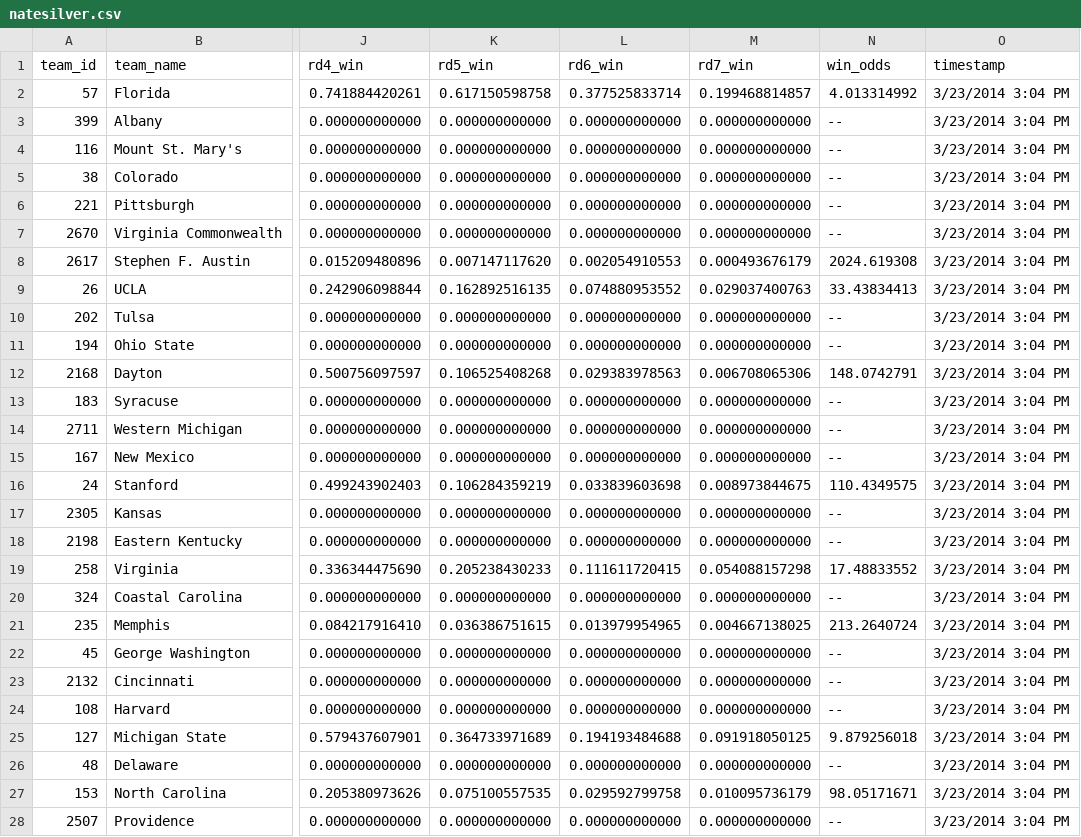
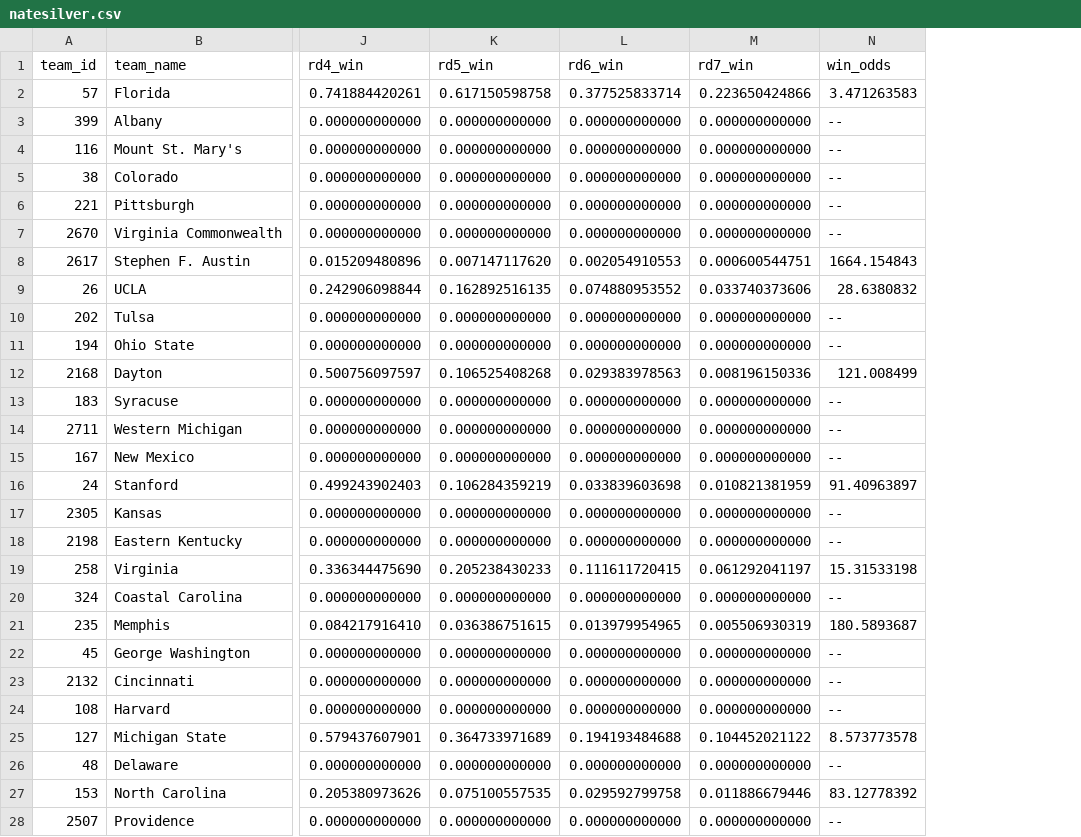
Before and after one commit to llimllib/roundbracket, a CSV file: natesilver.csv, drawn as a sheet; only a part is shown, gaps mark what is left out; the diff covers the shown part only; the diff names each change by its address in the sheet, - before the commit and + after, or states it on an @@ line.

Commit message:
update data

```diff
--- a/natesilver.csv
+++ b/natesilver.csv
-column O (timestamp), rows 2-28: all 3/23/2014 3:04 PM
-M2 (rd7_win): 0.199468814857
+M2 (rd7_win): 0.223650424866
-N2 (win_odds): 4.013314992
+N2 (win_odds): 3.471263583
-M8 (rd7_win): 0.000493676179
+M8 (rd7_win): 0.000600544751
-N8 (win_odds): 2024.619308
+N8 (win_odds): 1664.154843
-M9 (rd7_win): 0.029037400763
+M9 (rd7_win): 0.033740373606
-N9 (win_odds): 33.43834413
+N9 (win_odds): 28.6380832
-M12 (rd7_win): 0.006708065306
+M12 (rd7_win): 0.008196150336
-N12 (win_odds): 148.0742791
+N12 (win_odds): 121.008499
-M16 (rd7_win): 0.008973844675
+M16 (rd7_win): 0.010821381959
-N16 (win_odds): 110.4349575
+N16 (win_odds): 91.40963897
-M19 (rd7_win): 0.054088157298
+M19 (rd7_win): 0.061292041197
-N19 (win_odds): 17.48833552
+N19 (win_odds): 15.31533198
-M21 (rd7_win): 0.004667138025
+M21 (rd7_win): 0.005506930319
-N21 (win_odds): 213.2640724
+N21 (win_odds): 180.5893687
-M25 (rd7_win): 0.091918050125
+M25 (rd7_win): 0.104452021122
-N25 (win_odds): 9.879256018
+N25 (win_odds): 8.573773578
-M27 (rd7_win): 0.010095736179
+M27 (rd7_win): 0.011886679446
-N27 (win_odds): 98.05171671
+N27 (win_odds): 83.12778392
```
Also changed, not shown: 61 edited cells elsewhere in this file, 1 other file.
